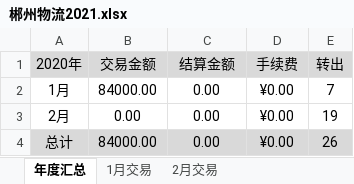
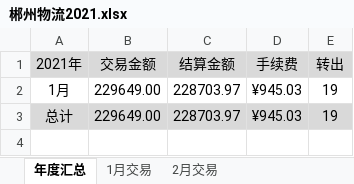
Before and after one commit to qq5132834/hongqi, an Excel workbook: 物流/郴州物流2021.xlsx, sheet 年度汇总, drawn as a sheet; values as stored, in another font and other column widths than the file's, no borders; removed rows and columns are numbered as before the commit, all else as after; the diff names each change by its address in the sheet, - before the commit and + after, or states it on an @@ line.

```diff
--- a/物流/郴州物流2021.xlsx (sheet 年度汇总)
+++ b/物流/郴州物流2021.xlsx (sheet 年度汇总)
-A1: 2020年
+A1: 2021年
-B2 (交易金额): 84000.00
+B2 (交易金额): 229649.00
-C2 (结算金额): 0.00
+C2 (结算金额): 228703.97
-D2 (手续费): ¥0.00
+D2 (手续费): ¥945.03
-E2 (转出): 7
+E2 (转出): 19
-row 3: 2月 | 0.00 | 0.00 | ¥0.00 | 19
-B3 (交易金额): 84000.00
+B3 (交易金额): 229649.00
-C3 (结算金额): 0.00
+C3 (结算金额): 228703.97
-D3 (手续费): ¥0.00
+D3 (手续费): ¥945.03
-E3 (转出): 26
+E3 (转出): 19
```
Also changed, not shown: sheet 1月交易, 物流/郴州物流2020.xlsx.
